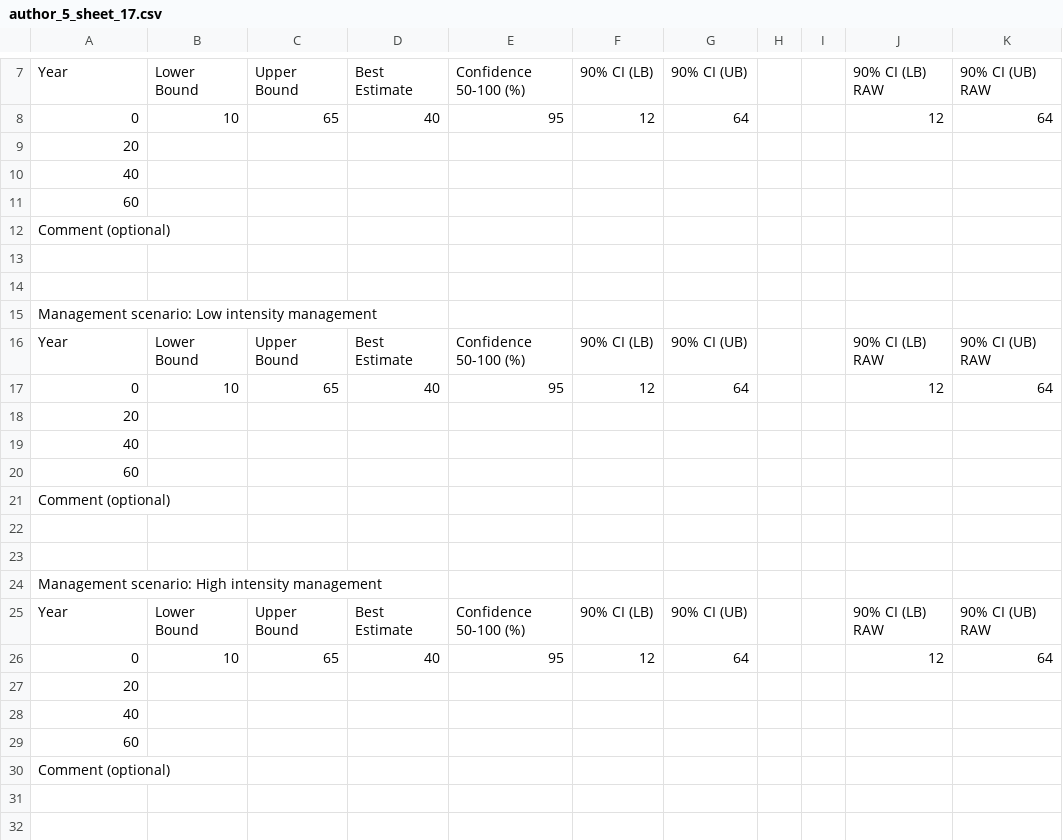
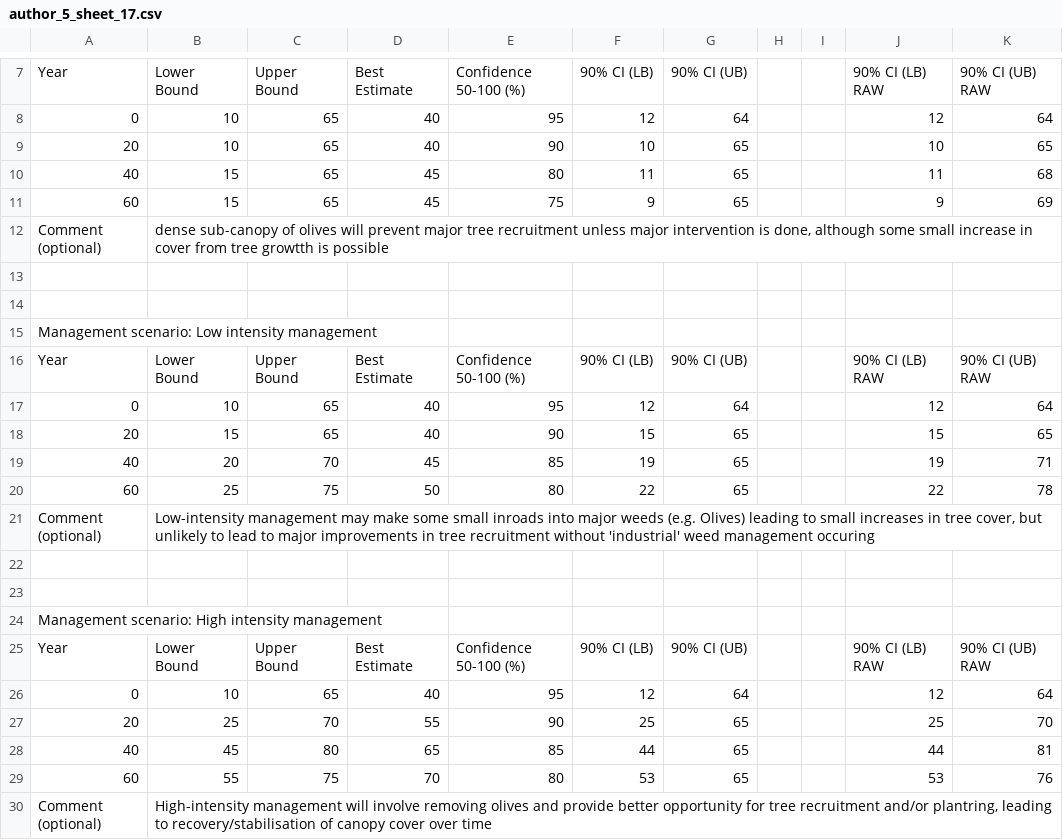
Before and after one commit to ascelin/offsets_workshop, a CSV file: author_responses/author_5_sheet_17.csv, drawn as a sheet; only a part is shown, gaps mark what is left out.

```diff
--- a/author_responses/author_5_sheet_17.csv
+++ b/author_responses/author_5_sheet_17.csv
@@ -8,6 +8,6 @@ Year,Lower Bound,Upper Bound,Best Estimate,Confidence 50-100 (%),90% CI (LB),90%
 0,10,65,40,95,12,64,,,12,64
-20,,,,,,,,,,
-40,,,,,,,,,,
-60,,,,,,,,,,
-Comment (optional),,,,,,,,,,
+20,10,65,40,90,10,65,,,10,65
+40,15,65,45,80,11,65,,,11,68
+60,15,65,45,75,9,65,,,9,69
+Comment (optional),"dense sub-canopy of olives will prevent major tree recruitment unless major intervention is done, although some small increase in cover from tree growtth is possible",,,,,,,,,
 ,,,,,,,,,,
@@ -17,6 +17,6 @@ Year,Lower Bound,Upper Bound,Best Estimate,Confidence 50-100 (%),90% CI (LB),90%
 0,10,65,40,95,12,64,,,12,64
-20,,,,,,,,,,
-40,,,,,,,,,,
-60,,,,,,,,,,
-Comment (optional),,,,,,,,,,
+20,15,65,40,90,15,65,,,15,65
+40,20,70,45,85,19,65,,,19,71
+60,25,75,50,80,22,65,,,22,78
+Comment (optional),"Low-intensity management may make some small inroads into major weeds (e.g. Olives) leading to small increases in tree cover, but unlikely to lead to major improvements in tree recruitment without 'industrial' weed management occuring",,,,,,,,,
 ,,,,,,,,,,
@@ -26,5 +26,5 @@ Year,Lower Bound,Upper Bound,Best Estimate,Confidence 50-100 (%),90% CI (LB),90%
 0,10,65,40,95,12,64,,,12,64
-20,,,,,,,,,,
-40,,,,,,,,,,
-60,,,,,,,,,,
-Comment (optional),,,,,,,,,,
+20,25,70,55,90,25,65,,,25,70
+40,45,80,65,85,44,65,,,44,81
+60,55,75,70,80,53,65,,,53,76
+Comment (optional),"High-intensity management will involve removing olives and provide better opportunity for tree recruitment and/or plantring, leading to recovery/stabilisation of canopy cover over time",,,,,,,,,
```
Also changed, not shown: author_responses/author_5_sheet_16.csv, author_responses/author_5_sheet_19.csv, 31 other files.
